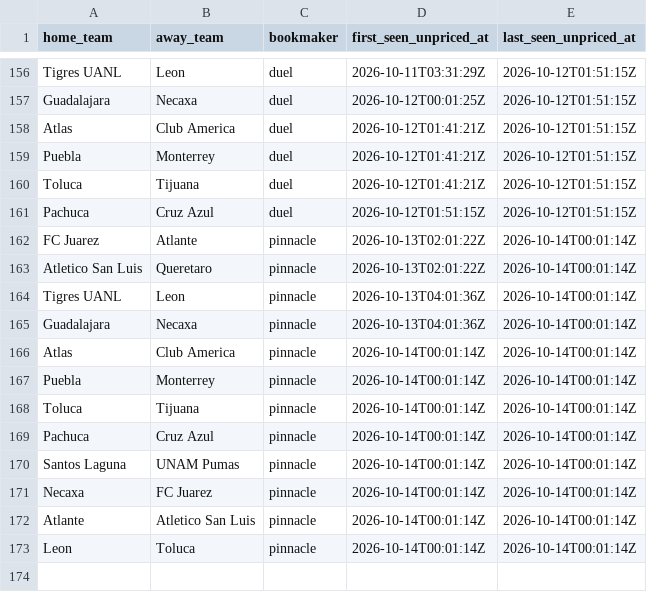
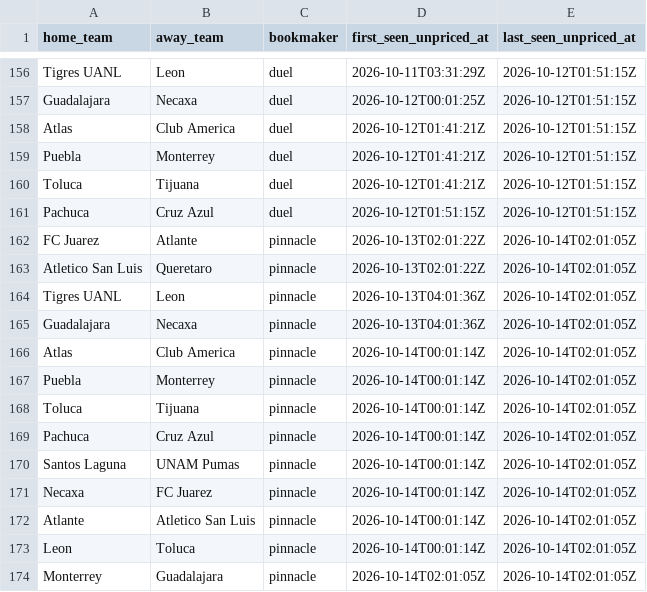
Before and after one commit to jiajun-builds/betmodel, a CSV file: data/ligamx/capture_watch.csv, drawn as a sheet; only a part is shown, gaps mark what is left out.

```diff
--- a/data/ligamx/capture_watch.csv
+++ b/data/ligamx/capture_watch.csv
@@ -161,13 +161,14 @@ Toluca,Tijuana,duel,2026-10-12T01:41:21Z,2026-10-12T01:51:15Z
 Pachuca,Cruz Azul,duel,2026-10-12T01:51:15Z,2026-10-12T01:51:15Z
-FC Juarez,Atlante,pinnacle,2026-10-13T02:01:22Z,2026-10-14T00:01:14Z
-Atletico San Luis,Queretaro,pinnacle,2026-10-13T02:01:22Z,2026-10-14T00:01:14Z
-Tigres UANL,Leon,pinnacle,2026-10-13T04:01:36Z,2026-10-14T00:01:14Z
-Guadalajara,Necaxa,pinnacle,2026-10-13T04:01:36Z,2026-10-14T00:01:14Z
-Atlas,Club America,pinnacle,2026-10-14T00:01:14Z,2026-10-14T00:01:14Z
-Puebla,Monterrey,pinnacle,2026-10-14T00:01:14Z,2026-10-14T00:01:14Z
-Toluca,Tijuana,pinnacle,2026-10-14T00:01:14Z,2026-10-14T00:01:14Z
-Pachuca,Cruz Azul,pinnacle,2026-10-14T00:01:14Z,2026-10-14T00:01:14Z
-Santos Laguna,UNAM Pumas,pinnacle,2026-10-14T00:01:14Z,2026-10-14T00:01:14Z
-Necaxa,FC Juarez,pinnacle,2026-10-14T00:01:14Z,2026-10-14T00:01:14Z
-Atlante,Atletico San Luis,pinnacle,2026-10-14T00:01:14Z,2026-10-14T00:01:14Z
-Leon,Toluca,pinnacle,2026-10-14T00:01:14Z,2026-10-14T00:01:14Z
+FC Juarez,Atlante,pinnacle,2026-10-13T02:01:22Z,2026-10-14T02:01:05Z
+Atletico San Luis,Queretaro,pinnacle,2026-10-13T02:01:22Z,2026-10-14T02:01:05Z
+Tigres UANL,Leon,pinnacle,2026-10-13T04:01:36Z,2026-10-14T02:01:05Z
+Guadalajara,Necaxa,pinnacle,2026-10-13T04:01:36Z,2026-10-14T02:01:05Z
+Atlas,Club America,pinnacle,2026-10-14T00:01:14Z,2026-10-14T02:01:05Z
+Puebla,Monterrey,pinnacle,2026-10-14T00:01:14Z,2026-10-14T02:01:05Z
+Toluca,Tijuana,pinnacle,2026-10-14T00:01:14Z,2026-10-14T02:01:05Z
+Pachuca,Cruz Azul,pinnacle,2026-10-14T00:01:14Z,2026-10-14T02:01:05Z
+Santos Laguna,UNAM Pumas,pinnacle,2026-10-14T00:01:14Z,2026-10-14T02:01:05Z
+Necaxa,FC Juarez,pinnacle,2026-10-14T00:01:14Z,2026-10-14T02:01:05Z
+Atlante,Atletico San Luis,pinnacle,2026-10-14T00:01:14Z,2026-10-14T02:01:05Z
+Leon,Toluca,pinnacle,2026-10-14T00:01:14Z,2026-10-14T02:01:05Z
+Monterrey,Guadalajara,pinnacle,2026-10-14T02:01:05Z,2026-10-14T02:01:05Z
```
